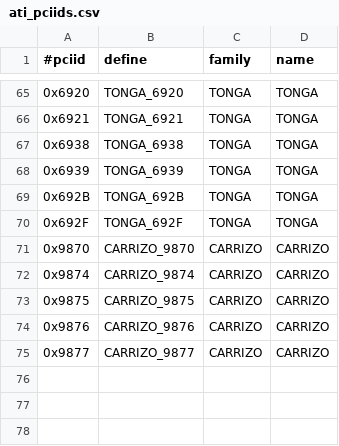
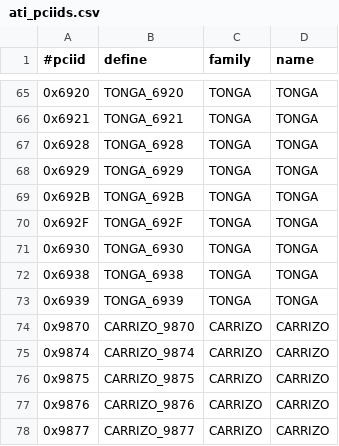
Before and after one commit to ronsaldo/xf86-video-amdgpu, a CSV file: src/pcidb/ati_pciids.csv, drawn as a sheet; only a part is shown, gaps mark what is left out.

Commit message:
add some new tonga pci ids
Reviewed-by: Jammy Zhou <Jammy.Zhou@amd.com>
Reviewed-by: Michel Dänzer <michel.daenzer@amd.com>
Signed-off-by: Alex Deucher <alexander.deucher@amd.com>

```diff
--- a/src/pcidb/ati_pciids.csv
+++ b/src/pcidb/ati_pciids.csv
@@ -66,6 +66,9 @@
 "0x6921","TONGA_6921","TONGA","TONGA"
+"0x6928","TONGA_6928","TONGA","TONGA"
+"0x6929","TONGA_6929","TONGA","TONGA"
+"0x692B","TONGA_692B","TONGA","TONGA"
+"0x692F","TONGA_692F","TONGA","TONGA"
+"0x6930","TONGA_6930","TONGA","TONGA"
 "0x6938","TONGA_6938","TONGA","TONGA"
 "0x6939","TONGA_6939","TONGA","TONGA"
-"0x692B","TONGA_692B","TONGA","TONGA"
-"0x692F","TONGA_692F","TONGA","TONGA"
 "0x9870","CARRIZO_9870","CARRIZO","CARRIZO"
```
Also changed, not shown: 5 other files.
